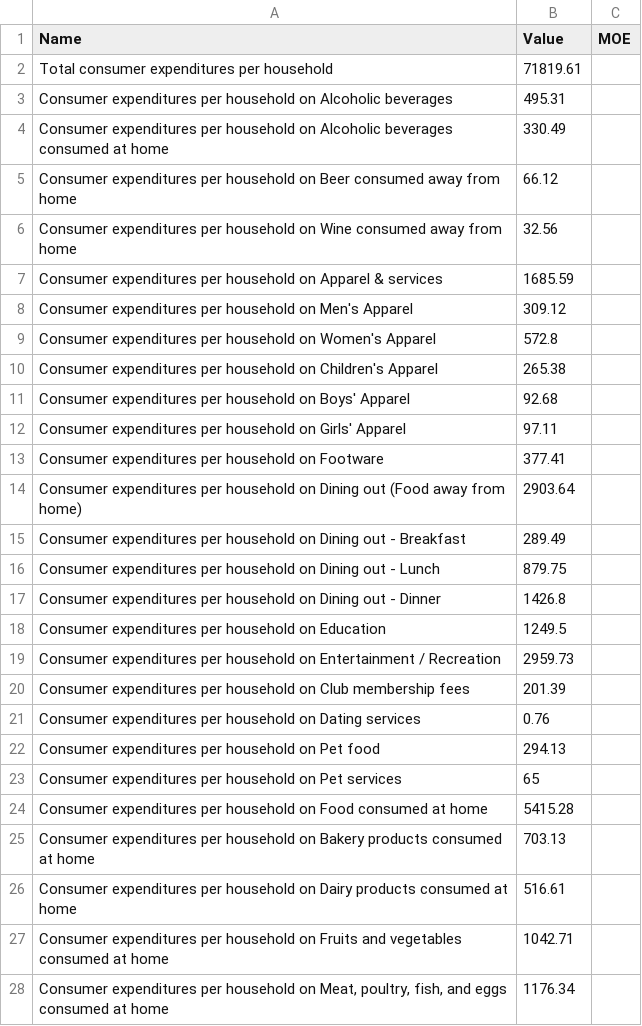
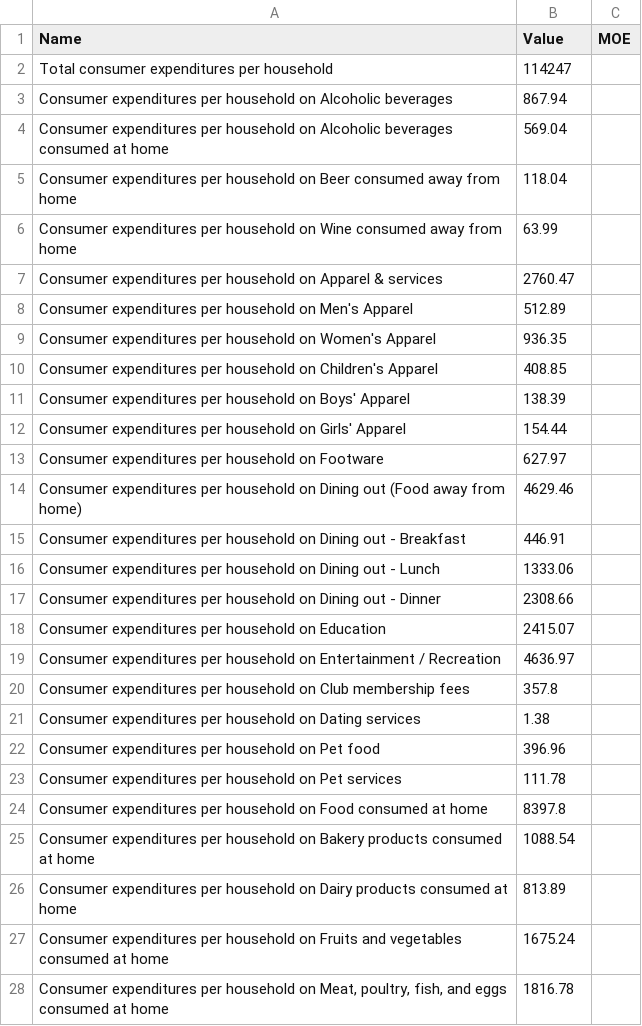
Before and after one commit to kaylamblais96/Project_3__Data_Engineering_Team_1, a CSV file: Jupyter_Notebooks/Resources/Consumer Spending.csv, drawn as a sheet; only a part is shown; the diff covers the shown part only.

```diff
--- a/Jupyter_Notebooks/Resources/Consumer Spending.csv
+++ b/Jupyter_Notebooks/Resources/Consumer Spending.csv
@@ -1,28 +1,28 @@
 Name,Value,MOE
-Total consumer expenditures per household ,71819.61,
-Consumer expenditures per household on Alcoholic beverages,495.31,
-Consumer expenditures per household on Alcoholic beverages consumed at home,330.49,
-Consumer expenditures per household on Beer consumed away from home,66.12,
-Consumer expenditures per household on Wine consumed away from home,32.56,
-Consumer expenditures per household on Apparel & services,1685.59,
-Consumer expenditures per household on Men's Apparel,309.12,
-Consumer expenditures per household on Women's Apparel,572.8,
-Consumer expenditures per household on Children's Apparel,265.38,
-Consumer expenditures per household on Boys' Apparel,92.68,
-Consumer expenditures per household on Girls' Apparel,97.11,
-Consumer expenditures per household on Footware,377.41,
-Consumer expenditures per household on Dining out (Food away from home),2903.64,
-Consumer expenditures per household on Dining out - Breakfast,289.49,
-Consumer expenditures per household on Dining out - Lunch,879.75,
-Consumer expenditures per household on Dining out - Dinner,1426.8,
-Consumer expenditures per household on Education,1249.5,
-Consumer expenditures per household on Entertainment / Recreation,2959.73,
-Consumer expenditures per household on Club membership fees,201.39,
-Consumer expenditures per household on Dating services,0.76,
-Consumer expenditures per household on Pet food,294.13,
-Consumer expenditures per household on Pet services,65,
-Consumer expenditures per household on Food consumed at home,5415.28,
-Consumer expenditures per household on Bakery products consumed at home,703.13,
-Consumer expenditures per household on Dairy products consumed at home,516.61,
-Consumer expenditures per household on Fruits and vegetables consumed at home,1042.71,
-"Consumer expenditures per household on Meat, poultry, fish, and eggs consumed at home",1176.34,
+Total consumer expenditures per household ,114247,
+Consumer expenditures per household on Alcoholic beverages,867.94,
+Consumer expenditures per household on Alcoholic beverages consumed at home,569.04,
+Consumer expenditures per household on Beer consumed away from home,118.04,
+Consumer expenditures per household on Wine consumed away from home,63.99,
+Consumer expenditures per household on Apparel & services,2760.47,
+Consumer expenditures per household on Men's Apparel,512.89,
+Consumer expenditures per household on Women's Apparel,936.35,
+Consumer expenditures per household on Children's Apparel,408.85,
+Consumer expenditures per household on Boys' Apparel,138.39,
+Consumer expenditures per household on Girls' Apparel,154.44,
+Consumer expenditures per household on Footware,627.97,
+Consumer expenditures per household on Dining out (Food away from home),4629.46,
+Consumer expenditures per household on Dining out - Breakfast,446.91,
+Consumer expenditures per household on Dining out - Lunch,1333.06,
+Consumer expenditures per household on Dining out - Dinner,2308.66,
+Consumer expenditures per household on Education,2415.07,
+Consumer expenditures per household on Entertainment / Recreation,4636.97,
+Consumer expenditures per household on Club membership fees,357.8,
+Consumer expenditures per household on Dating services,1.38,
+Consumer expenditures per household on Pet food,396.96,
+Consumer expenditures per household on Pet services,111.78,
+Consumer expenditures per household on Food consumed at home,8397.8,
+Consumer expenditures per household on Bakery products consumed at home,1088.54,
+Consumer expenditures per household on Dairy products consumed at home,813.89,
+Consumer expenditures per household on Fruits and vegetables consumed at home,1675.24,
+"Consumer expenditures per household on Meat, poultry, fish, and eggs consumed at home",1816.78,
```
Also changed, not shown: 29 edited cells elsewhere in this file, Jupyter_Notebooks/Resources/Socioeconomic Characteristics.csv.
